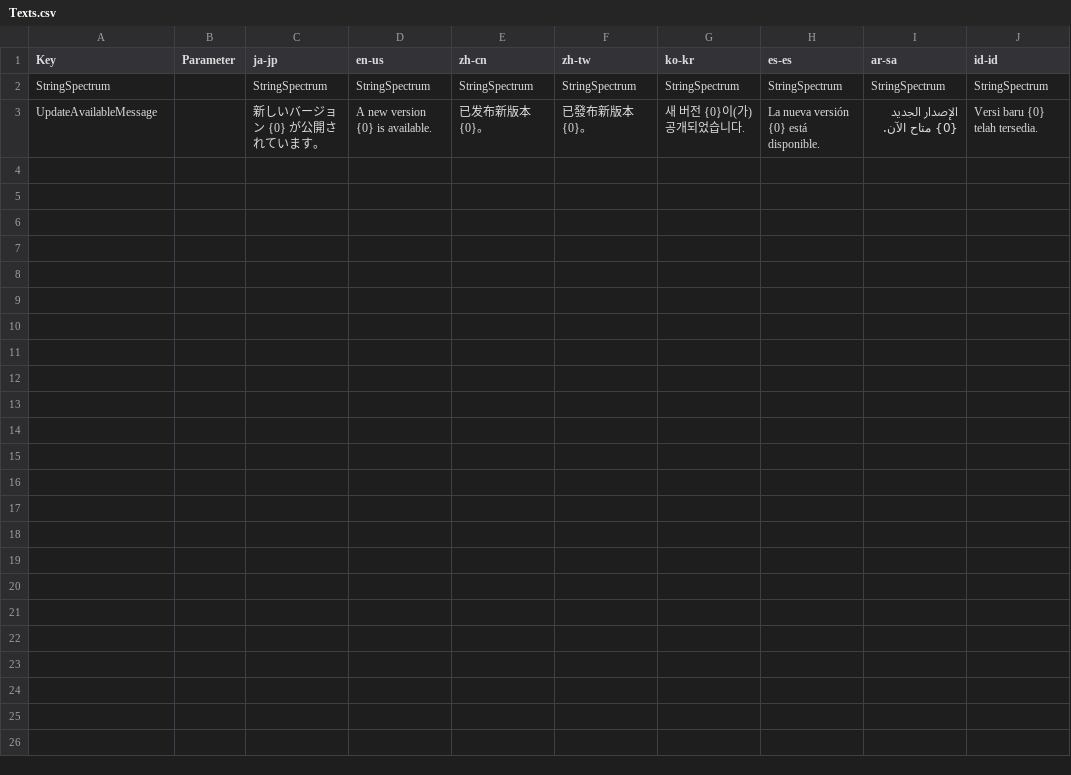
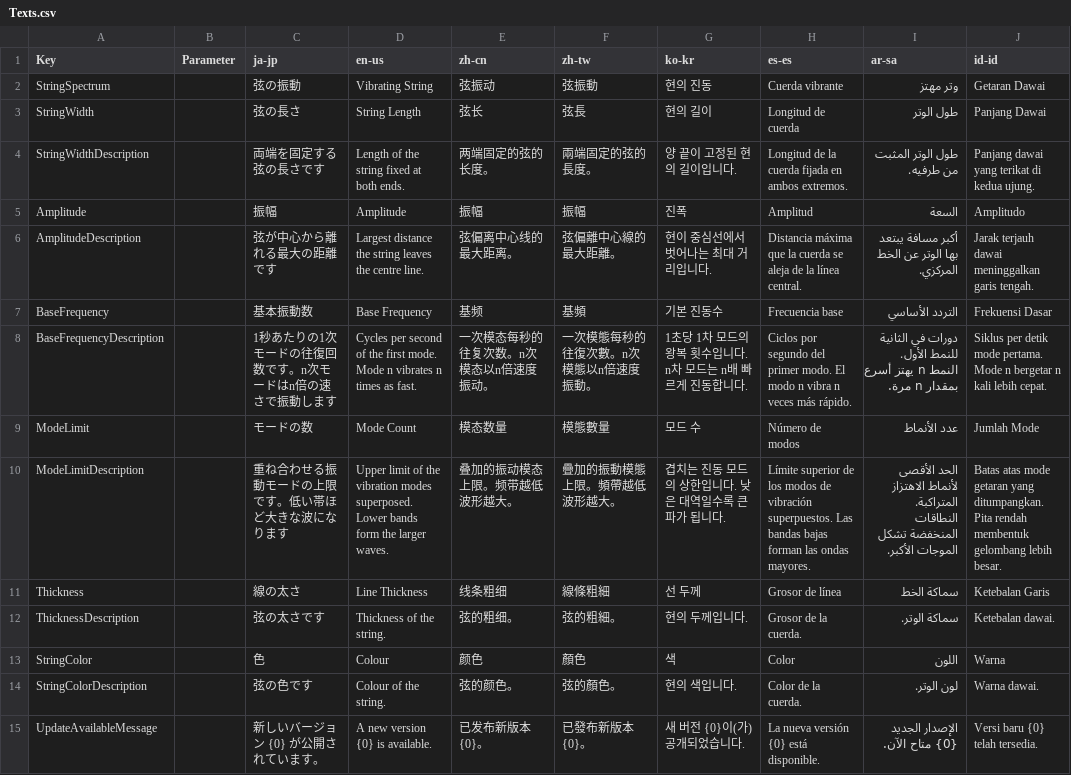
Before and after one commit to routersys/YMM4-StringSpectrum, a CSV file: StringSpectrum/Texts.csv, drawn as a sheet.

Commit message:
「弦の振動」波形を追加

```diff
--- a/StringSpectrum/Texts.csv
+++ b/StringSpectrum/Texts.csv
@@ -1,3 +1,15 @@
 Key,Parameter,ja-jp,en-us,zh-cn,zh-tw,ko-kr,es-es,ar-sa,id-id
-StringSpectrum,,StringSpectrum,StringSpectrum,StringSpectrum,StringSpectrum,StringSpectrum,StringSpectrum,StringSpectrum,StringSpectrum
+StringSpectrum,,弦の振動,Vibrating String,弦振动,弦振動,현의 진동,Cuerda vibrante,وتر مهتز,Getaran Dawai
+StringWidth,,弦の長さ,String Length,弦长,弦長,현의 길이,Longitud de cuerda,طول الوتر,Panjang Dawai
+StringWidthDescription,,両端を固定する弦の長さです,Length of the string fixed at both ends.,两端固定的弦的长度。,兩端固定的弦的長度。,양 끝이 고정된 현의 길이입니다.,Longitud de la cuerda fijada en ambos extremos.,طول الوتر المثبت من طرفيه.,Panjang dawai yang terikat di kedua ujung.
+Amplitude,,振幅,Amplitude,振幅,振幅,진폭,Amplitud,السعة,Amplitudo
+AmplitudeDescription,,弦が中心から離れる最大の距離です,Largest distance the string leaves the centre line.,弦偏离中心线的最大距离。,弦偏離中心線的最大距離。,현이 중심선에서 벗어나는 최대 거리입니다.,Distancia máxima que la cuerda se aleja de la línea central.,أكبر مسافة يبتعد بها الوتر عن الخط المركزي.,Jarak terjauh dawai meninggalkan garis tengah.
+BaseFrequency,,基本振動数,Base Frequency,基频,基頻,기본 진동수,Frecuencia base,التردد الأساسي,Frekuensi Dasar
+BaseFrequencyDescription,,1秒あたりの1次モードの往復回数です。n次モードはn倍の速さで振動します,Cycles per second of the first mode. Mode n vibrates n times as fast.,一次模态每秒的往复次数。n次模态以n倍速度振动。,一次模態每秒的往復次數。n次模態以n倍速度振動。,1초당 1차 모드의 왕복 횟수입니다. n차 모드는 n배 빠르게 진동합니다.,Ciclos por segundo del primer modo. El modo n vibra n veces más rápido.,دورات في الثانية للنمط الأول. النمط n يهتز أسرع بمقدار n مرة.,Siklus per detik mode pertama. Mode n bergetar n kali lebih cepat.
+ModeLimit,,モードの数,Mode Count,模态数量,模態數量,모드 수,Número de modos,عدد الأنماط,Jumlah Mode
+ModeLimitDescription,,重ね合わせる振動モードの上限です。低い帯ほど大きな波になります,Upper limit of the vibration modes superposed. Lower bands form the larger waves.,叠加的振动模态上限。频带越低波形越大。,疊加的振動模態上限。頻帶越低波形越大。,겹치는 진동 모드의 상한입니다. 낮은 대역일수록 큰 파가 됩니다.,Límite superior de los modos de vibración superpuestos. Las bandas bajas forman las ondas mayores.,الحد الأقصى لأنماط الاهتزاز المتراكبة. النطاقات المنخفضة تشكل الموجات الأكبر.,Batas atas mode getaran yang ditumpangkan. Pita rendah membentuk gelombang lebih besar.
+Thickness,,線の太さ,Line Thickness,线条粗细,線條粗細,선 두께,Grosor de línea,سماكة الخط,Ketebalan Garis
+ThicknessDescription,,弦の太さです,Thickness of the string.,弦的粗细。,弦的粗細。,현의 두께입니다.,Grosor de la cuerda.,سماكة الوتر.,Ketebalan dawai.
+StringColor,,色,Colour,颜色,顏色,색,Color,اللون,Warna
+StringColorDescription,,弦の色です,Colour of the string.,弦的颜色。,弦的顏色。,현의 색입니다.,Color de la cuerda.,لون الوتر.,Warna dawai.
 UpdateAvailableMessage,,新しいバージョン {0} が公開されています。,A new version {0} is available.,已发布新版本 {0}。,已發布新版本 {0}。,새 버전 {0}이(가) 공개되었습니다.,La nueva versión {0} está disponible.,الإصدار الجديد {0} متاح الآن.,Versi baru {0} telah tersedia.
```
Also changed, not shown: 10 other files.
